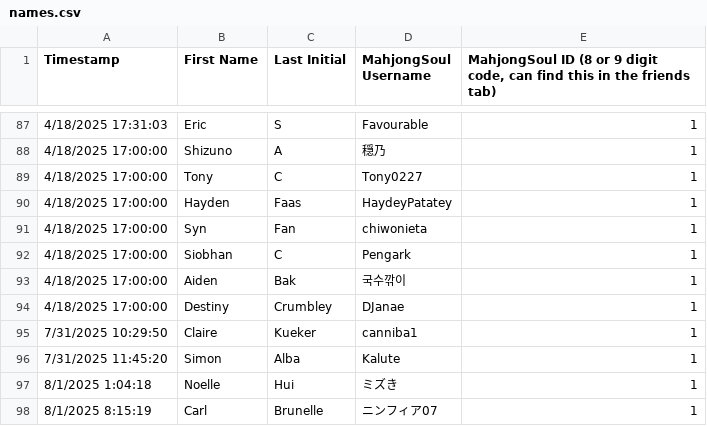
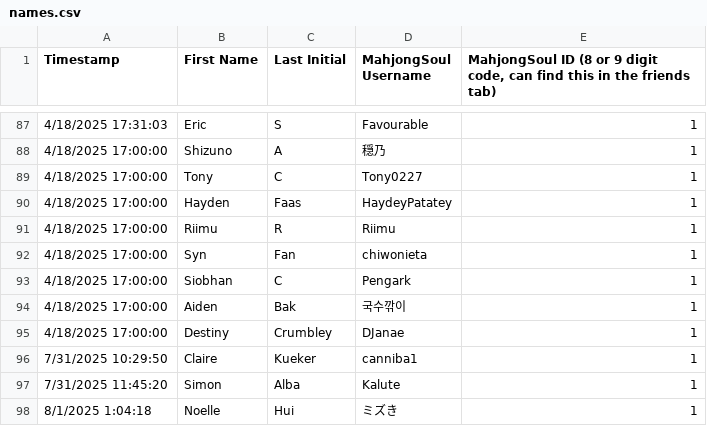
Before and after one commit to Redorangegamez/MJSTeamLeagueBot, a CSV file: names.csv, drawn as a sheet; only a part is shown, gaps mark what is left out; the shorter side is filled out with more unchanged rows.

Commit message:
Update names.csv

```diff
--- a/names.csv
+++ b/names.csv
@@ -90,2 +90,3 @@ Timestamp,First Name,Last Initial,MahjongSoul Username,"MahjongSoul ID (8 or 9 d
 4/18/2025 17:00:00,Hayden,Faas,HaydeyPatatey,1
+4/18/2025 17:00:00,Riimu,R,Riimu,1
 4/18/2025 17:00:00,Syn,Fan,chiwonieta,1
```
